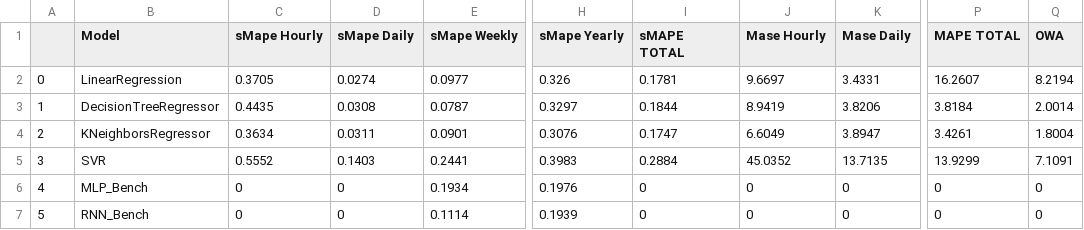
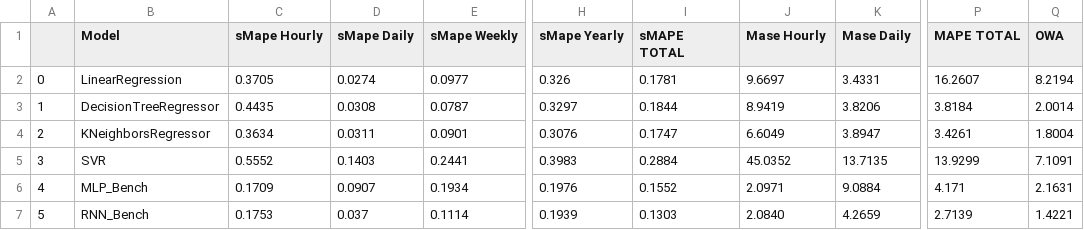
Before and after one commit to L0D3/m4competition18, a CSV file: M4-methods/outM4all.csv, drawn as a sheet; only a part is shown, gaps mark what is left out; the diff names each change by its address in the sheet, - before the commit and + after, or states it on an @@ line.

```diff
--- a/M4-methods/outM4all.csv
+++ b/M4-methods/outM4all.csv
-C6 (sMape Hourly): 0
+C6 (sMape Hourly): 0.1709
-D6 (sMape Daily): 0
+D6 (sMape Daily): 0.0907
-I6 (sMAPE TOTAL): 0
+I6 (sMAPE TOTAL): 0.1552
-J6 (Mase Hourly): 0
+J6 (Mase Hourly): 2.0971
-K6 (Mase Daily): 0
+K6 (Mase Daily): 9.0884
-P6 (MAPE TOTAL): 0
+P6 (MAPE TOTAL): 4.171
-Q6 (OWA): 0
+Q6 (OWA): 2.1631
-C7 (sMape Hourly): 0
+C7 (sMape Hourly): 0.1753
-D7 (sMape Daily): 0
+D7 (sMape Daily): 0.037
-I7 (sMAPE TOTAL): 0
+I7 (sMAPE TOTAL): 0.1303
-J7 (Mase Hourly): 0
+J7 (Mase Hourly): 2.0840
-K7 (Mase Daily): 0
+K7 (Mase Daily): 4.2659
-P7 (MAPE TOTAL): 0
+P7 (MAPE TOTAL): 2.7139
-Q7 (OWA): 0
+Q7 (OWA): 1.4221
```
Also changed, not shown: 22 other files.
